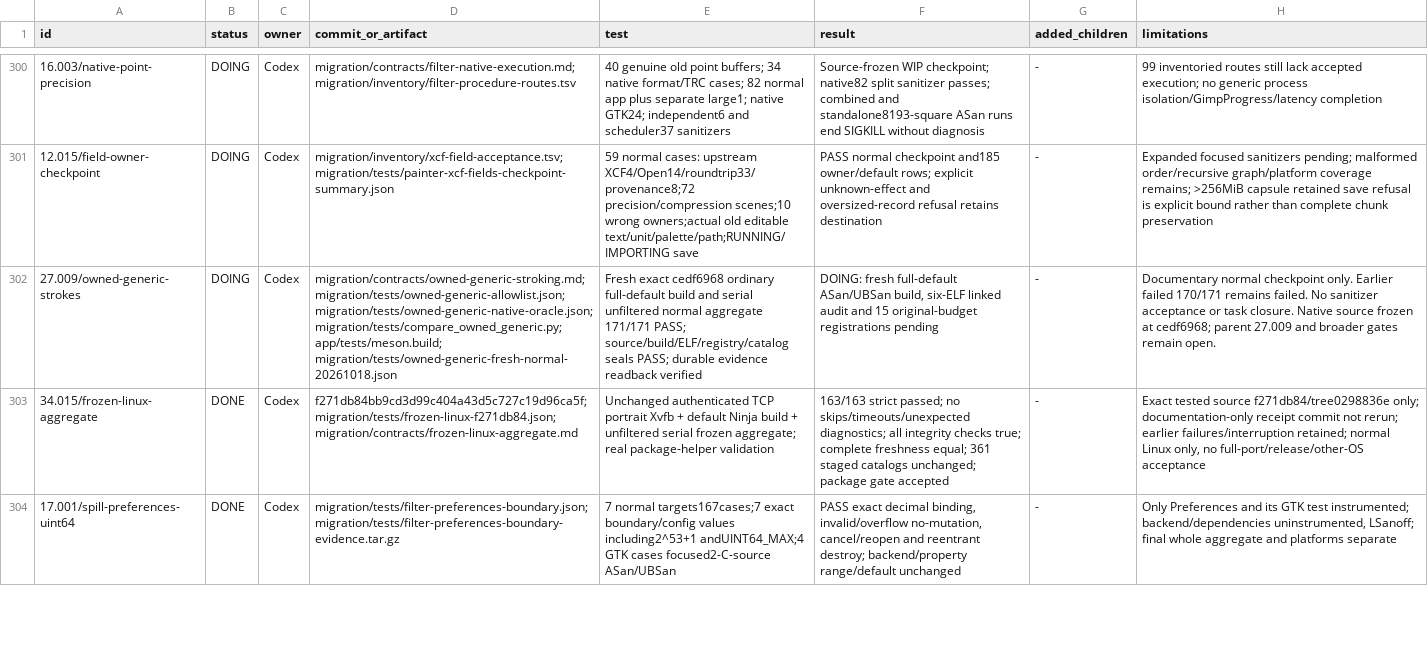
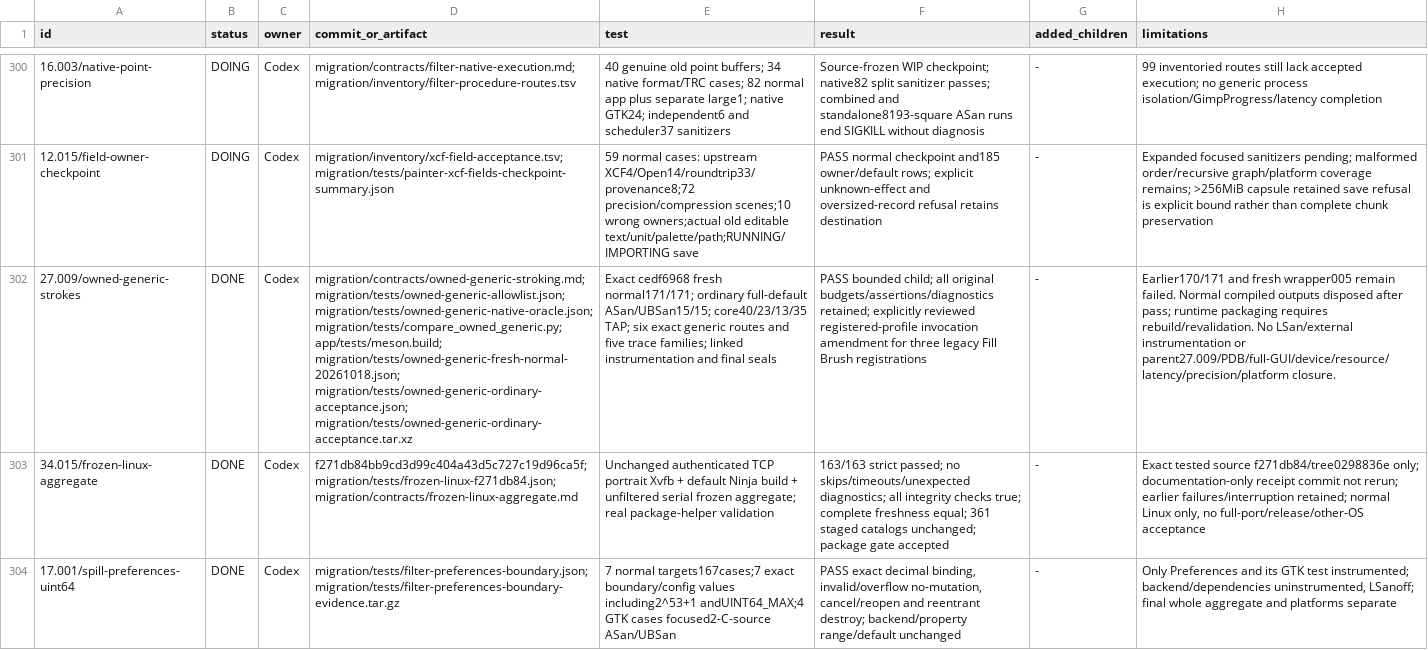
Before and after one commit to seagetch/gimp-painter, a TSV file: migration/progress.tsv, drawn as a sheet; only a part is shown, gaps mark what is left out; the diff covers the shown part only; the diff names each change by its address in the sheet, - before the commit and + after, or states it on an @@ line.

Commit message:
Close owned generic strokes and entry fixture with full scoped acceptance

```diff
--- a/migration/progress.tsv
+++ b/migration/progress.tsv
-B302 (status): DOING
+B302 (status): DONE
-D302 (commit_or_artifact): …migration/tests/compare_owned_generic.py; app/tests/meson.build; migration/tests/owned-generic-fresh-normal-20261018.json
+D302 (commit_or_artifact): …migration/tests/compare_owned_generic.py; app/tests/meson.build; migration/tests/owned-generic-fresh-normal-20261018.json; migration/tests/owned-generic-ordinary-acceptance.json; migration/tests/owned-generic-ordinary-acceptance.tar.xz
-E302 (test): Fresh exact cedf6968 ordinary full-default build and serial unfiltered normal aggregate 171/171 PASS; source/build/ELF/registry/catalog seals PASS; durable evidence readback verified
+E302 (test): Exact cedf6968 fresh normal171/171; ordinary full-default ASan/UBSan15/15; core40/23/13/35 TAP; six exact generic routes and five trace families; linked instrumentation and final seals
-F302 (result): DOING: fresh full-default ASan/UBSan build, six-ELF linked audit and 15 original-budget registrations pending
+F302 (result): PASS bounded child; all original budgets/assertions/diagnostics retained; explicitly reviewed registered-profile invocation amendment for three legacy Fill Brush registrations
-H302 (limitations): Documentary normal checkpoint only. Earlier failed 170/171 remains failed. No sanitizer acceptance or task closure. Native source frozen at cedf6968; parent 27.009 and broader gates remain open.
+H302 (limitations): Earlier170/171 and fresh wrapper005 remain failed. Normal compiled outputs disposed after pass; runtime packaging requires rebuild/revalidation. No LSan/external instrumentation or parent27.009/PDB/full-GUI/device/resource/latency/precision/platform closure.
```
Also changed, not shown: 5 edited cells elsewhere in this file, 5 other files.
